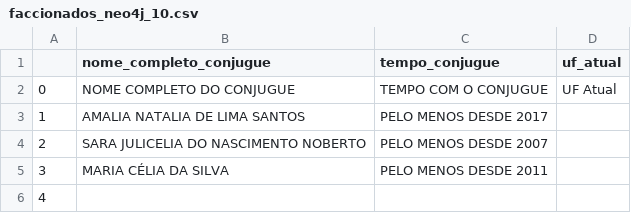
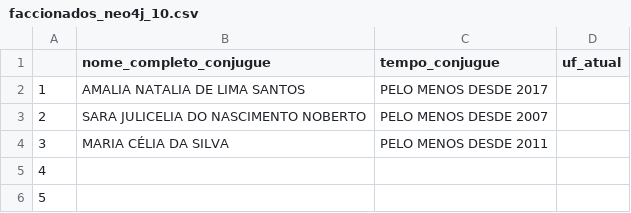
Before and after one commit to optydeviocourses/neo4j-estudos, a CSV file: faccoes/faccionados_neo4j_10.csv, drawn as a sheet; only a part is shown; the shorter side is filled out with more unchanged rows.

```diff
--- a/faccoes/faccionados_neo4j_10.csv
+++ b/faccoes/faccionados_neo4j_10.csv
@@ -1,3 +1,2 @@
 ,nome_completo_conjugue,tempo_conjugue,uf_atual
-0,NOME COMPLETO DO CONJUGUE,TEMPO COM O CONJUGUE,UF Atual
 1,AMALIA NATALIA DE LIMA SANTOS,PELO MENOS DESDE 2017,
```
Also changed, not shown: faccoes/faccionados_neo4j_07.csv, faccoes/faccionados_neo4j_08.csv, 11 other files.
